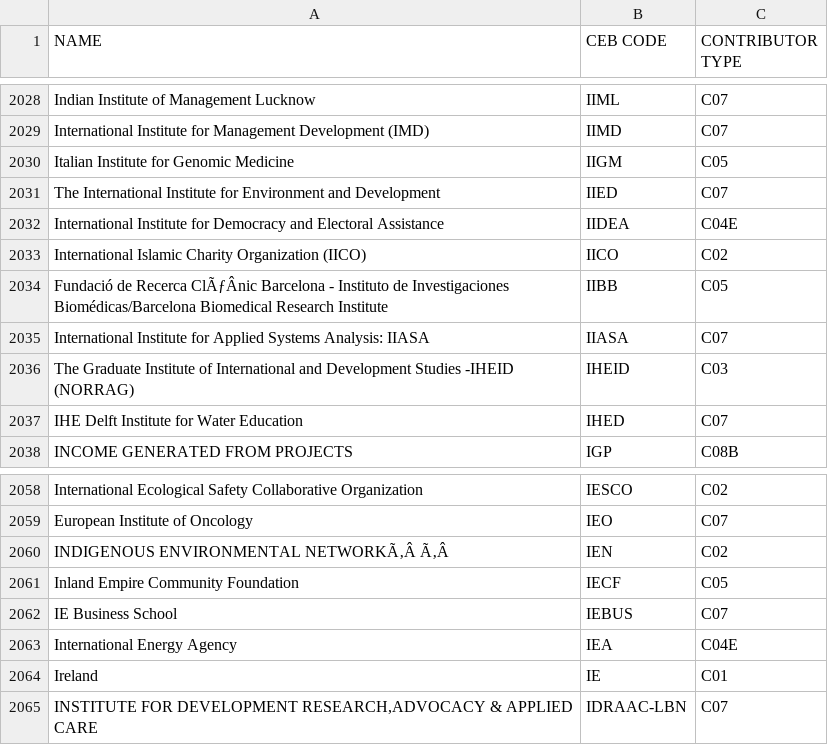
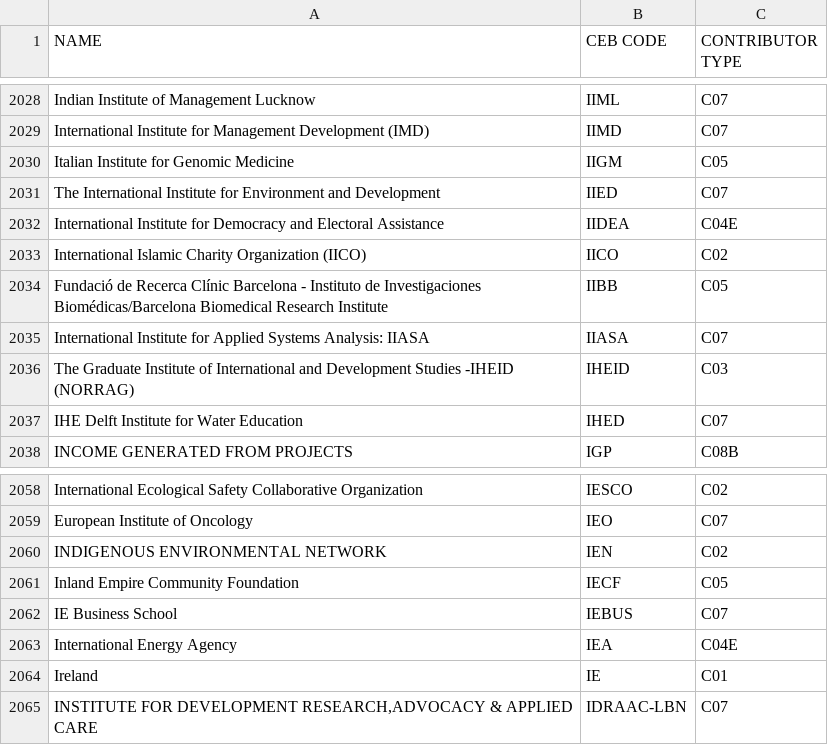
Before and after one commit to CEB-HLCM/FS-Public-Codes, a CSV file: DONORS.csv, drawn as a sheet; only a part is shown, gaps mark what is left out; the diff names each change by its address in the sheet, - before the commit and + after, or states it on an @@ line.

Commit message:
Updated DONORS

```diff
--- a/DONORS.csv
+++ b/DONORS.csv
-A2034 (NAME): …de Recerca ClÃƒÂnic Barcelona -…
+A2034 (NAME): …de Recerca Clínic Barcelona -…
-A2060 (NAME): INDIGENOUS ENVIRONMENTAL NETWORKÃ‚Â Ã‚Â
+A2060 (NAME): INDIGENOUS ENVIRONMENTAL NETWORK
```
